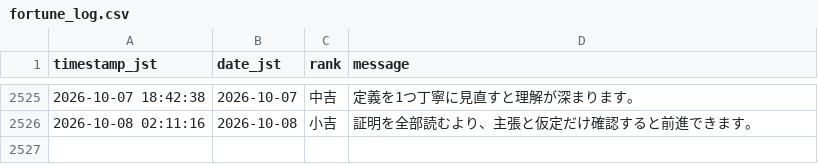
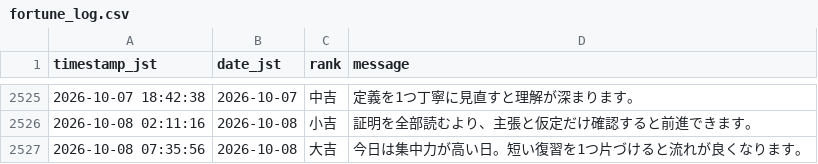
Before and after one commit to aimathstats/auto_repo, a CSV file: logs/fortune_log.csv, drawn as a sheet; only a part is shown, gaps mark what is left out.

```diff
--- a/logs/fortune_log.csv
+++ b/logs/fortune_log.csv
@@ -2526 +2526,2 @@ timestamp_jst,date_jst,rank,message
 2026-10-08 02:11:16,2026-10-08,小吉,証明を全部読むより、主張と仮定だけ確認すると前進できます。
+2026-10-08 07:35:56,2026-10-08,大吉,今日は集中力が高い日。短い復習を1つ片づけると流れが良くなります。
```
Also changed, not shown: 1 other file.
